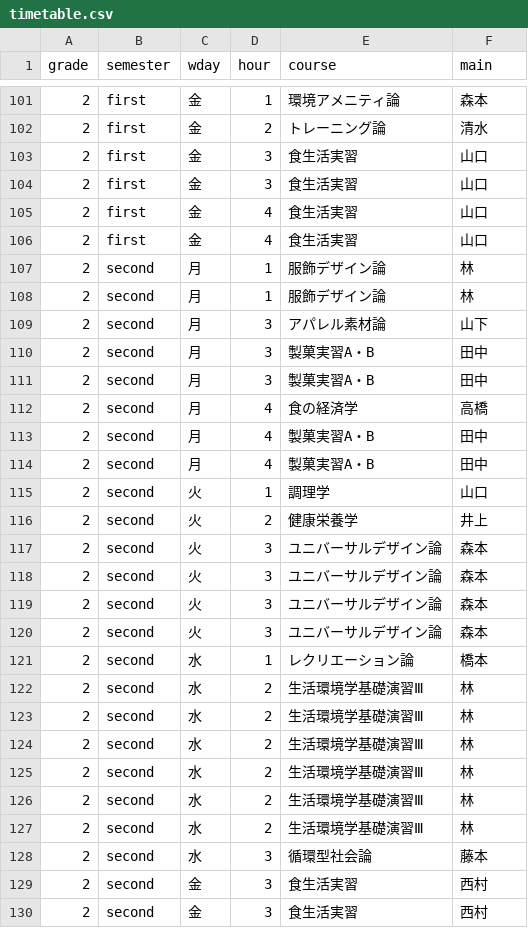
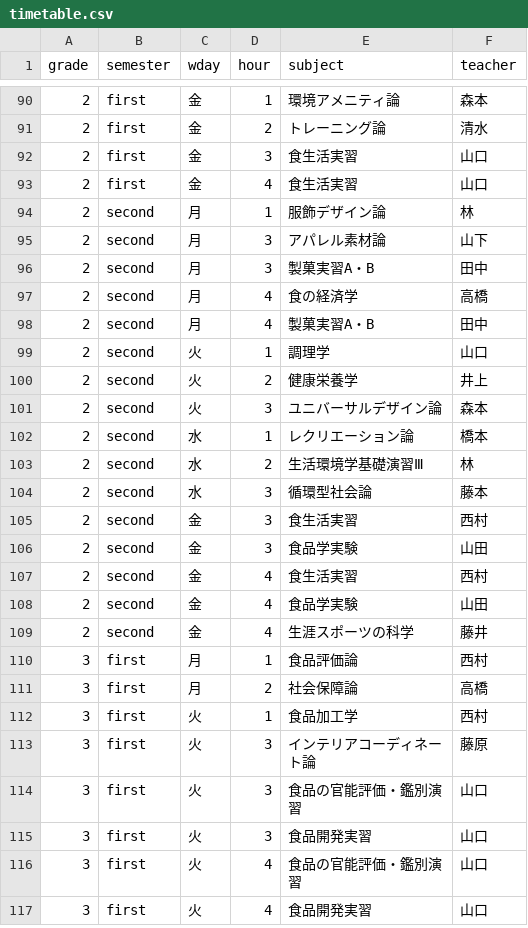
Before and after one commit to matutosi/r-auto, a CSV file: data/timetable.csv, drawn as a sheet; only a part is shown, gaps mark what is left out; the shorter side is filled out with more unchanged rows; the diff covers the shown part only.

Commit message:
remove duplicated data

```diff
--- a/data/timetable.csv
+++ b/data/timetable.csv
@@ -1 +1 @@
-grade,semester,wday,hour,course,main
+grade,semester,wday,hour,subject,teacher
@@ -103,6 +92,3 @@ grade,semester,wday,hour,course,main
 2,first,金,3,食生活実習,山口
-2,first,金,3,食生活実習,山口
 2,first,金,4,食生活実習,山口
-2,first,金,4,食生活実習,山口
-2,second,月,1,服飾デザイン論,林
 2,second,月,1,服飾デザイン論,林
@@ -110,5 +96,3 @@ grade,semester,wday,hour,course,main
 2,second,月,3,製菓実習A・B,田中
-2,second,月,3,製菓実習A・B,田中
 2,second,月,4,食の経済学,高橋
-2,second,月,4,製菓実習A・B,田中
 2,second,月,4,製菓実習A・B,田中
@@ -117,11 +101,3 @@ grade,semester,wday,hour,course,main
 2,second,火,3,ユニバーサルデザイン論,森本
-2,second,火,3,ユニバーサルデザイン論,森本
-2,second,火,3,ユニバーサルデザイン論,森本
-2,second,火,3,ユニバーサルデザイン論,森本
 2,second,水,1,レクリエーション論,橋本
-2,second,水,2,生活環境学基礎演習Ⅲ,林
-2,second,水,2,生活環境学基礎演習Ⅲ,林
-2,second,水,2,生活環境学基礎演習Ⅲ,林
-2,second,水,2,生活環境学基礎演習Ⅲ,林
-2,second,水,2,生活環境学基礎演習Ⅲ,林
 2,second,水,2,生活環境学基礎演習Ⅲ,林
@@ -129,2 +105 @@ grade,semester,wday,hour,course,main
 2,second,金,3,食生活実習,西村
-2,second,金,3,食生活実習,西村
```
Also changed, not shown: 16 removed rows elsewhere in this file.
